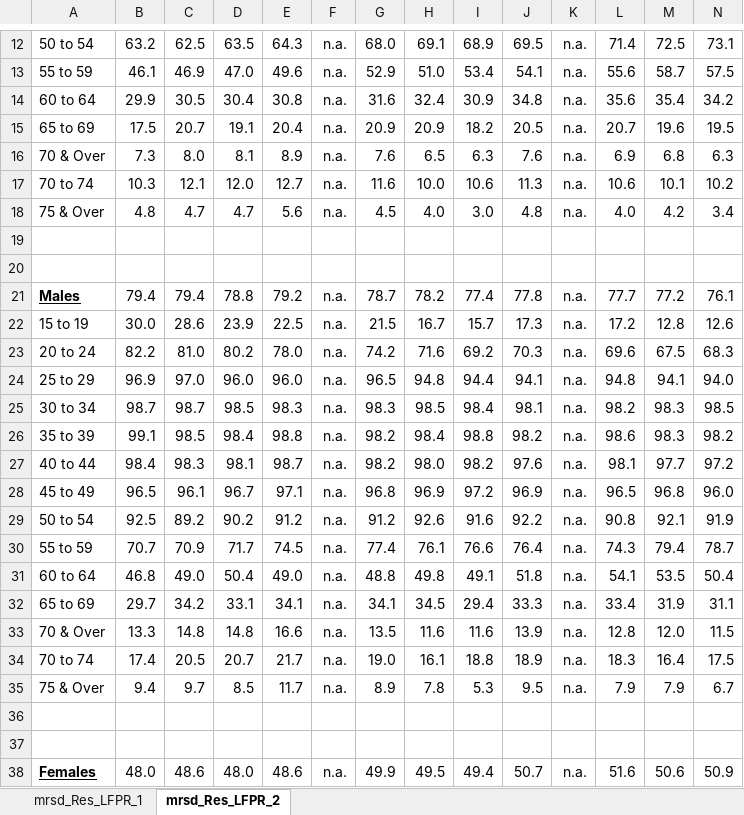
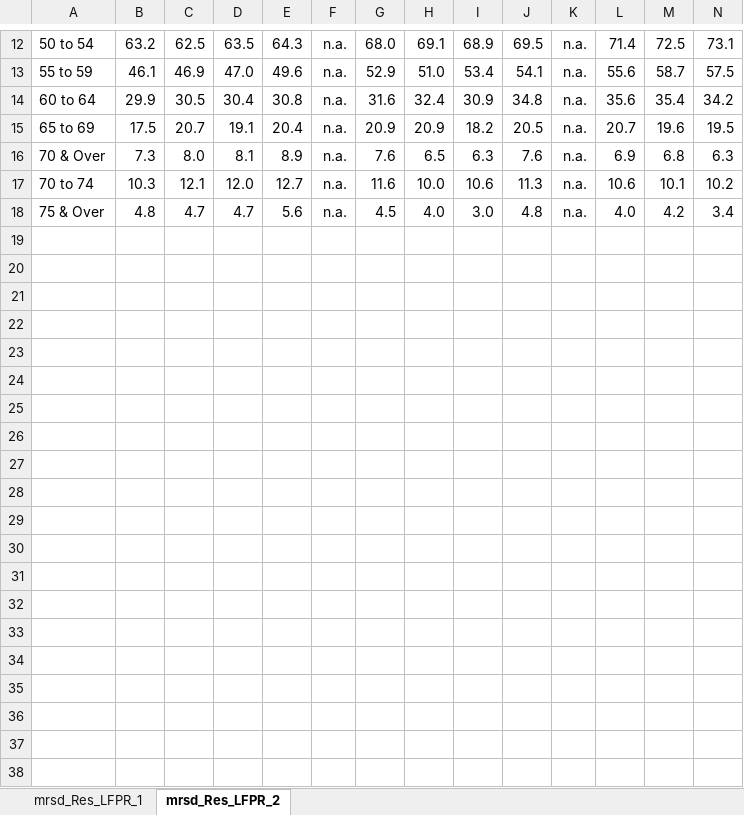
Before and after one commit to Karishma1109/VA, an Excel workbook: Dataviz_Makeovers/Dataviz_Makeover_1/data/mrsd_29_Res_LFPR_28Jan2022.xlsx, sheet mrsd_Res_LFPR_2, drawn as a sheet; only a part is shown, gaps mark what is left out; values as stored, in another font and other column widths than the file's, no borders; rows hold the shown columns only; the diff covers the shown part only; the diff names each change by its address in the sheet, - before the commit and + after, or states it on an @@ line.

Commit message:
Adding Dataviz Makeover 1

```diff
--- a/Dataviz_Makeovers/Dataviz_Makeover_1/data/mrsd_29_Res_LFPR_28Jan2022.xlsx (sheet mrsd_Res_LFPR_2)
+++ b/Dataviz_Makeovers/Dataviz_Makeover_1/data/mrsd_29_Res_LFPR_28Jan2022.xlsx (sheet mrsd_Res_LFPR_2)
-row 19: (empty)
-row 20: (empty)
-row 21: Males | 79.4 | 79.4 | 78.8 | 79.2 | n.a. | 78.7 | 78.2 | 77.4 | 77.8 | n.a. | 77.7 | 77.2 | 76.1
-row 22: 15 to 19 | 30.0 | 28.6 | 23.9 | 22.5 | n.a. | 21.5 | 16.7 | 15.7 | 17.3 | n.a. | 17.2 | 12.8 | 12.6
-row 23: 20 to 24 | 82.2 | 81.0 | 80.2 | 78.0 | n.a. | 74.2 | 71.6 | 69.2 | 70.3 | n.a. | 69.6 | 67.5 | 68.3
-row 24: 25 to 29 | 96.9 | 97.0 | 96.0 | 96.0 | n.a. | 96.5 | 94.8 | 94.4 | 94.1 | n.a. | 94.8 | 94.1 | 94.0
-row 25: 30 to 34 | 98.7 | 98.7 | 98.5 | 98.3 | n.a. | 98.3 | 98.5 | 98.4 | 98.1 | n.a. | 98.2 | 98.3 | 98.5
-row 26: 35 to 39 | 99.1 | 98.5 | 98.4 | 98.8 | n.a. | 98.2 | 98.4 | 98.8 | 98.2 | n.a. | 98.6 | 98.3 | 98.2
-row 27: 40 to 44 | 98.4 | 98.3 | 98.1 | 98.7 | n.a. | 98.2 | 98.0 | 98.2 | 97.6 | n.a. | 98.1 | 97.7 | 97.2
-row 28: 45 to 49 | 96.5 | 96.1 | 96.7 | 97.1 | n.a. | 96.8 | 96.9 | 97.2 | 96.9 | n.a. | 96.5 | 96.8 | 96.0
-row 29: 50 to 54 | 92.5 | 89.2 | 90.2 | 91.2 | n.a. | 91.2 | 92.6 | 91.6 | 92.2 | n.a. | 90.8 | 92.1 | 91.9
-row 30: 55 to 59 | 70.7 | 70.9 | 71.7 | 74.5 | n.a. | 77.4 | 76.1 | 76.6 | 76.4 | n.a. | 74.3 | 79.4 | 78.7
-row 31: 60 to 64 | 46.8 | 49.0 | 50.4 | 49.0 | n.a. | 48.8 | 49.8 | 49.1 | 51.8 | n.a. | 54.1 | 53.5 | 50.4
-row 32: 65 to 69 | 29.7 | 34.2 | 33.1 | 34.1 | n.a. | 34.1 | 34.5 | 29.4 | 33.3 | n.a. | 33.4 | 31.9 | 31.1
-row 33: 70 & Over | 13.3 | 14.8 | 14.8 | 16.6 | n.a. | 13.5 | 11.6 | 11.6 | 13.9 | n.a. | 12.8 | 12.0 | 11.5
-row 34: 70 to 74 | 17.4 | 20.5 | 20.7 | 21.7 | n.a. | 19.0 | 16.1 | 18.8 | 18.9 | n.a. | 18.3 | 16.4 | 17.5
-row 35: 75 & Over | 9.4 | 9.7 | 8.5 | 11.7 | n.a. | 8.9 | 7.8 | 5.3 | 9.5 | n.a. | 7.9 | 7.9 | 6.7
-row 36: (empty)
-row 37: (empty)
-row 38: Females | 48.0 | 48.6 | 48.0 | 48.6 | n.a. | 49.9 | 49.5 | 49.4 | 50.7 | n.a. | 51.6 | 50.6 | 50.9
```
Also changed, not shown: 21 removed rows elsewhere in this sheet, 44 other files.
